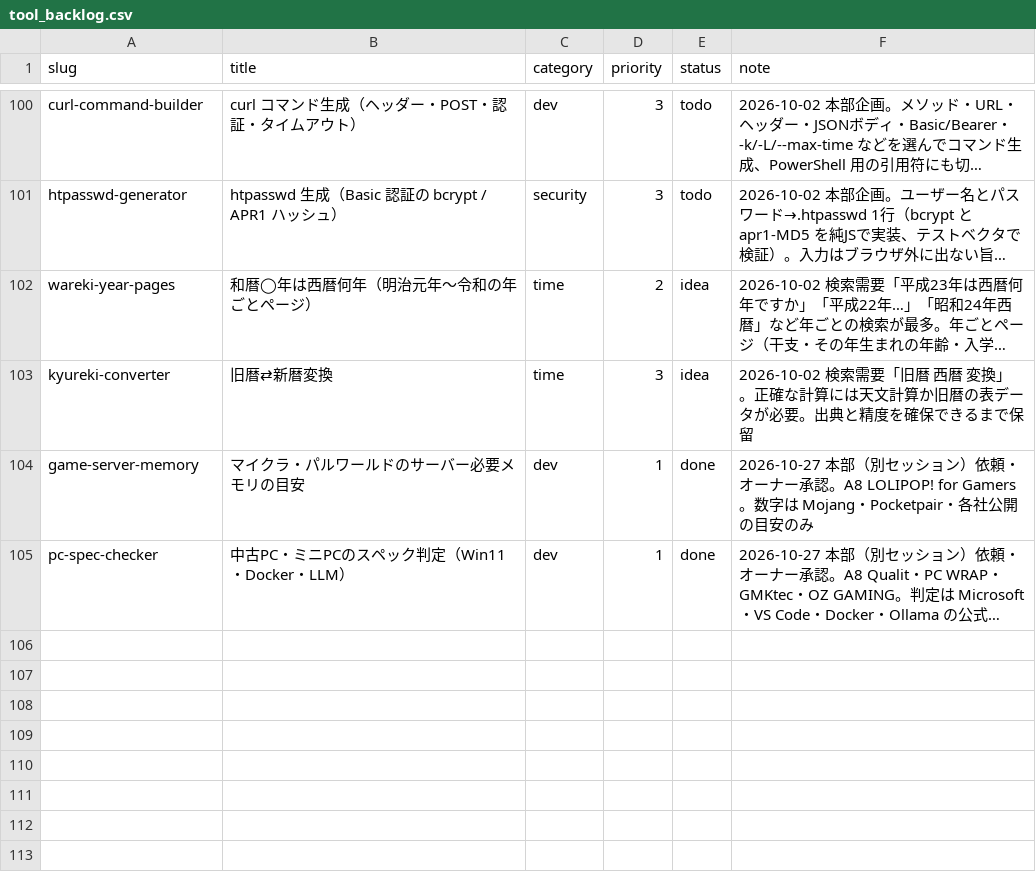
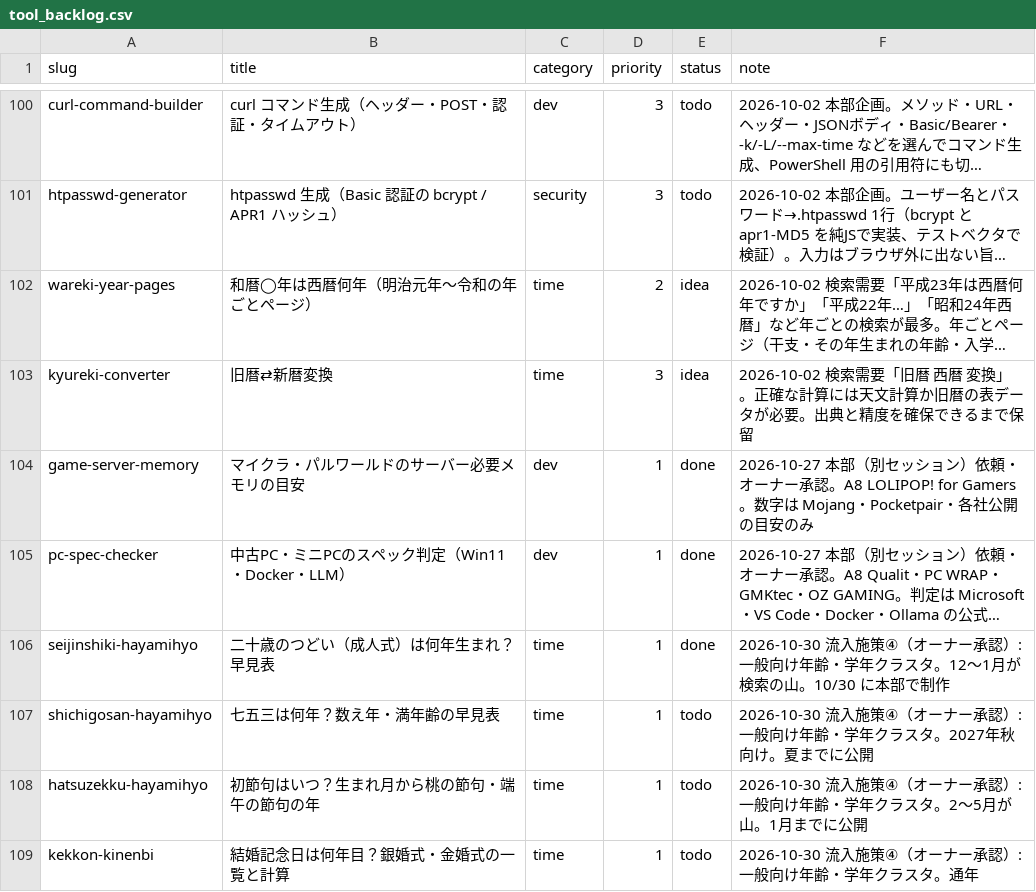
Before and after one commit to ishingo0124-byte/engineer-toolbox, a CSV file: data/tool_backlog.csv, drawn as a sheet; only a part is shown, gaps mark what is left out; long unchanged cells end in …; the diff names each change by its address in the sheet, - before the commit and + after, or states it on an @@ line.

```diff
--- a/data/tool_backlog.csv
+++ b/data/tool_backlog.csv
+row 106: seijinshiki-hayamihyo | 二十歳のつどい（成人式）は何年生まれ？早見表 | time | 1 | done | 2026-10-30 流入施策④（オーナー承認）: 一般向け年齢・学年クラスタ。12〜1月が検索の山。10/30 に本部で制作
+row 107: shichigosan-hayamihyo | 七五三は何年？数え年・満年齢の早見表 | time | 1 | todo | 2026-10-30 流入施策④（オーナー承認）: 一般向け年齢・学年クラスタ。2027年秋向け。夏までに公開
+row 108: hatsuzekku-hayamihyo | 初節句はいつ？生まれ月から桃の節句・端午の節句の年 | time | 1 | todo | 2026-10-30 流入施策④（オーナー承認）: 一般向け年齢・学年クラスタ。2〜5月が山。1月までに公開
+row 109: kekkon-kinenbi | 結婚記念日は何年目？銀婚式・金婚式の一覧と計算 | time | 1 | todo | 2026-10-30 流入施策④（オーナー承認）: 一般向け年齢・学年クラスタ。通年
```
Also changed, not shown: 32 other files.
